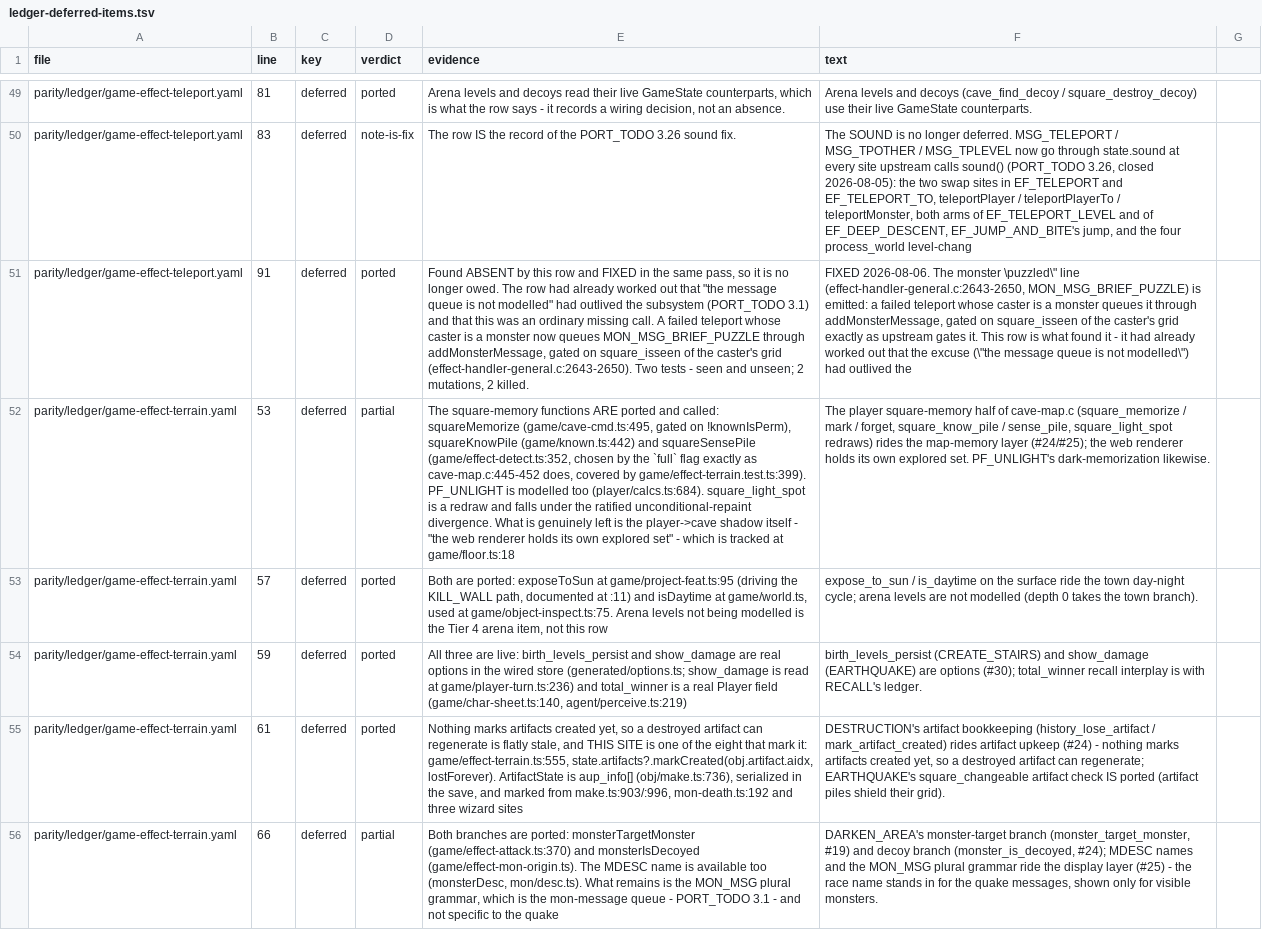
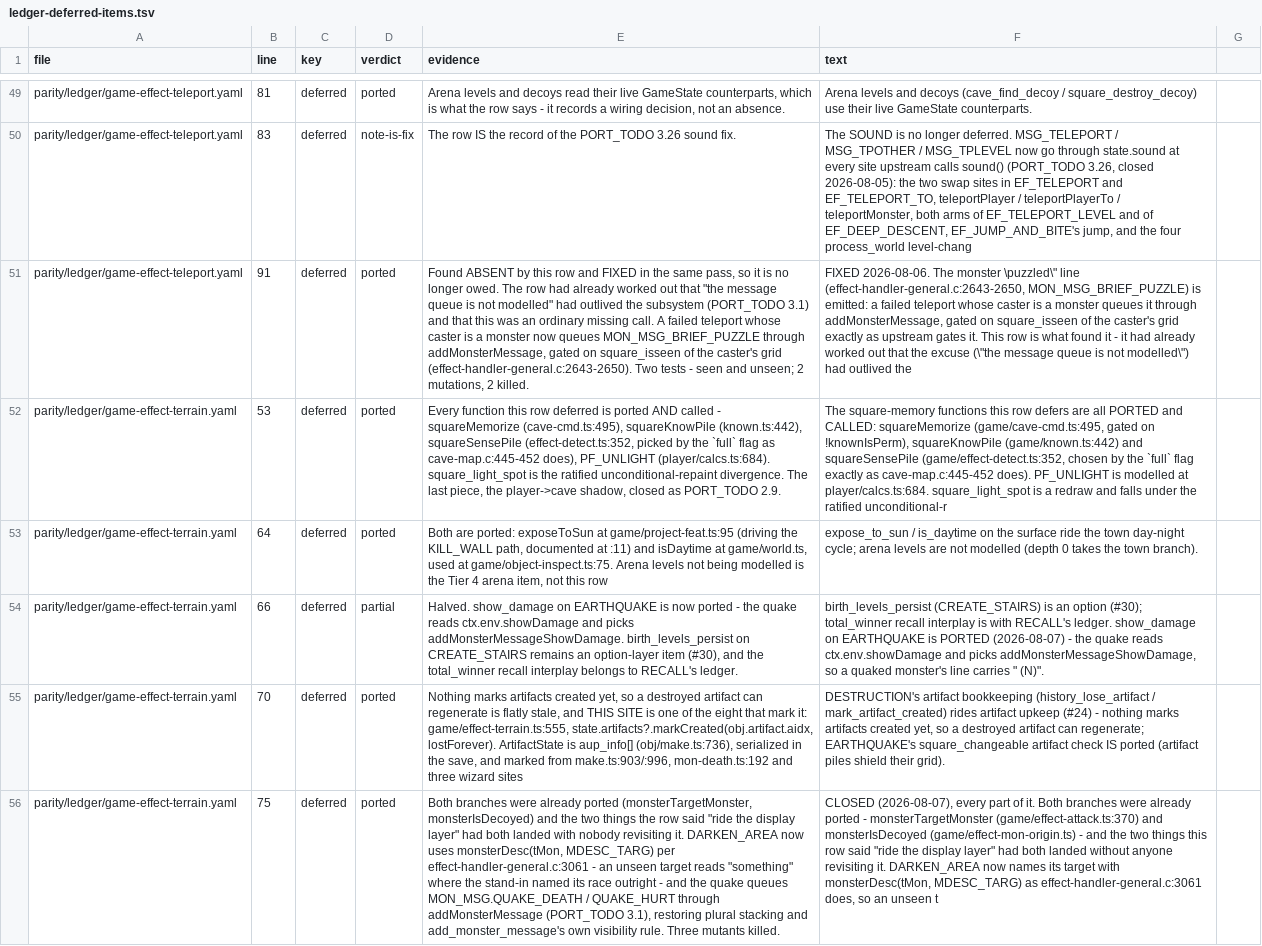
Before and after one commit to neostryder/neo-angband, a TSV file: parity/reports/ledger-deferred-items.tsv, drawn as a sheet; only a part is shown, gaps mark what is left out; the diff covers the shown part only; the diff names each change by its address in the sheet, - before the commit and + after, or states it on an @@ line.

```diff
--- a/parity/reports/ledger-deferred-items.tsv
+++ b/parity/reports/ledger-deferred-items.tsv
-D52 (verdict): partial
+D52 (verdict): ported
-E52 (evidence): The square-memory functions ARE ported and called: squareMemorize (game/cave-cmd.ts:495, gated on !knownIsPerm), squareKnowPile (game/known.ts:442) and squareSensePile (game/effect-detect.ts:352, chosen by the `full` flag exactly as cave-map.c:445-452 does, covered by game/effect-terrain.test.ts:399). PF_UNLIGHT is modelled too (player/calcs.ts:684). square_light_spot is a redraw and falls under the ratified unconditional-repaint divergence. What is genuinely left is the player->cave shadow itself - "the web renderer holds its own explored set" - which is tracked at game/floor.ts:18
+E52 (evidence): Every function this row deferred is ported AND called - squareMemorize (cave-cmd.ts:495), squareKnowPile (known.ts:442), squareSensePile (effect-detect.ts:352, picked by the `full` flag as cave-map.c:445-452 does), PF_UNLIGHT (player/calcs.ts:684). square_light_spot is the ratified unconditional-repaint divergence. The last piece, the player->cave shadow, closed as PORT_TODO 2.9.
-F52 (text): The player square-memory half of cave-map.c (square_memorize / mark / forget, square_know_pile / sense_pile, square_light_spot redraws) rides the map-memory layer (#24/#25); the web renderer holds its own explored set. PF_UNLIGHT's dark-memorization likewise.
+F52 (text): The square-memory functions this row defers are all PORTED and CALLED: squareMemorize (game/cave-cmd.ts:495, gated on !knownIsPerm), squareKnowPile (game/known.ts:442) and squareSensePile (game/effect-detect.ts:352, chosen by the `full` flag exactly as cave-map.c:445-452 does). PF_UNLIGHT is modelled at player/calcs.ts:684. square_light_spot is a redraw and falls under the ratified unconditional-r
-B53 (line): 57
+B53 (line): 64
-B54 (line): 59
+B54 (line): 66
-D54 (verdict): ported
+D54 (verdict): partial
-E54 (evidence): All three are live: birth_levels_persist and show_damage are real options in the wired store (generated/options.ts; show_damage is read at game/player-turn.ts:236) and total_winner is a real Player field (game/char-sheet.ts:140, agent/perceive.ts:219)
+E54 (evidence): Halved. show_damage on EARTHQUAKE is now ported - the quake reads ctx.env.showDamage and picks addMonsterMessageShowDamage. birth_levels_persist on CREATE_STAIRS remains an option-layer item (#30), and the total_winner recall interplay belongs to RECALL's ledger.
-F54 (text): birth_levels_persist (CREATE_STAIRS) and show_damage (EARTHQUAKE) are options (#30); total_winner recall interplay is with RECALL's ledger.
+F54 (text): birth_levels_persist (CREATE_STAIRS) is an option (#30); total_winner recall interplay is with RECALL's ledger. show_damage on EARTHQUAKE is PORTED (2026-08-07) - the quake reads ctx.env.showDamage and picks addMonsterMessageShowDamage, so a quaked monster's line carries " (N)".
-B55 (line): 61
+B55 (line): 70
-B56 (line): 66
+B56 (line): 75
-D56 (verdict): partial
+D56 (verdict): ported
-E56 (evidence): Both branches are ported: monsterTargetMonster (game/effect-attack.ts:370) and monsterIsDecoyed (game/effect-mon-origin.ts). The MDESC name is available too (monsterDesc, mon/desc.ts). What remains is the MON_MSG plural grammar, which is the mon-message queue - PORT_TODO 3.1 - and not specific to the quake
+E56 (evidence): Both branches were already ported (monsterTargetMonster, monsterIsDecoyed) and the two things the row said "ride the display layer" had both landed with nobody revisiting it. DARKEN_AREA now uses monsterDesc(tMon, MDESC_TARG) per effect-handler-general.c:3061 - an unseen target reads "something" where the stand-in named its race outright - and the quake queues MON_MSG.QUAKE_DEATH / QUAKE_HURT through addMonsterMessage (PORT_TODO 3.1), restoring plural stacking and add_monster_message's own visibility rule. Three mutants killed.
-F56 (text): DARKEN_AREA's monster-target branch (monster_target_monster, #19) and decoy branch (monster_is_decoyed, #24); MDESC names and the MON_MSG plural grammar ride the display layer (#25) - the race name stands in for the quake messages, shown only for visible monsters.
+F56 (text): CLOSED (2026-08-07), every part of it. Both branches were already ported - monsterTargetMonster (game/effect-attack.ts:370) and monsterIsDecoyed (game/effect-mon-origin.ts) - and the two things this row said "ride the display layer" had both landed without anyone revisiting it. DARKEN_AREA now names its target with monsterDesc(tMon, MDESC_TARG) as effect-handler-general.c:3061 does, so an unseen t
```
Also changed, not shown: 18 edited cells elsewhere in this file, 13 other files.
